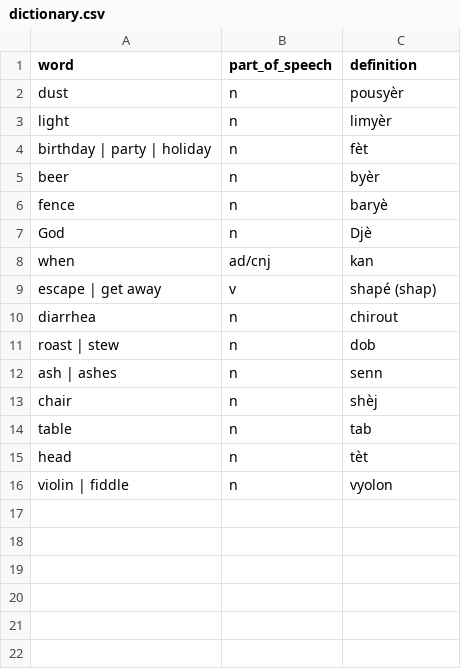
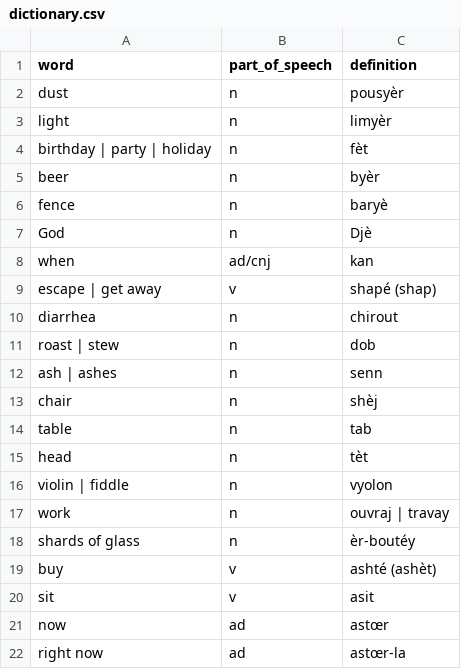
Before and after one commit to semrigpa/semrigpa.github.io, a CSV file: dictionary.csv, drawn as a sheet.

Commit message:
Update dictionary.csv

```diff
--- a/dictionary.csv
+++ b/dictionary.csv
@@ -16 +16,7 @@ head,n,tèt
 violin | fiddle,n,vyolon
+work,n,ouvraj | travay
+shards of glass,n,èr-boutéy
+buy,v,ashté (ashèt)
+sit,v,asit
+now,ad,astœr
+right now,ad,astœr-la
```
